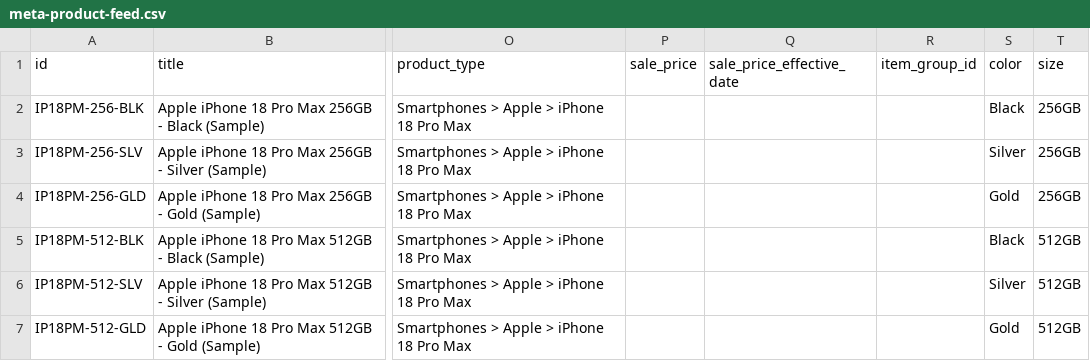
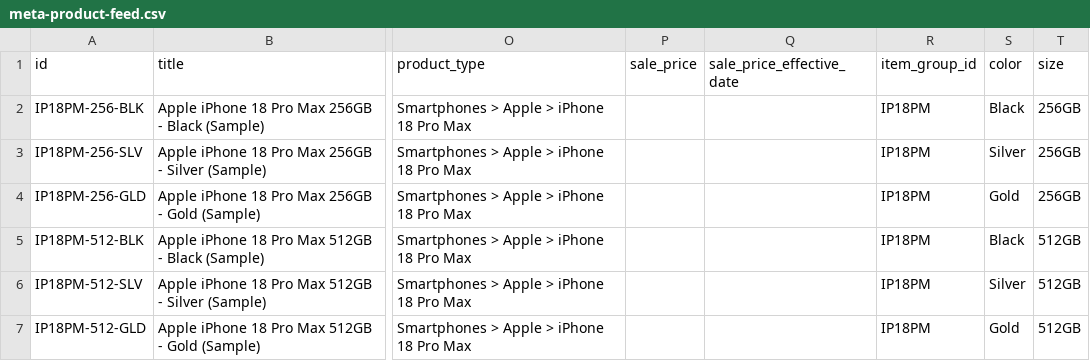
Before and after one commit to gantulu677/meta-shop, a CSV file: meta-product-feed.csv, drawn as a sheet; only a part is shown, gaps mark what is left out; the diff names each change by its address in the sheet, - before the commit and + after, or states it on an @@ line.

Commit message:
Fix item_group_id for iPhone 18 Pro Max variants

```diff
--- a/meta-product-feed.csv
+++ b/meta-product-feed.csv
-R2:R7 (item_group_id): (empty)
+R2:R7 (item_group_id): IP18PM
```
